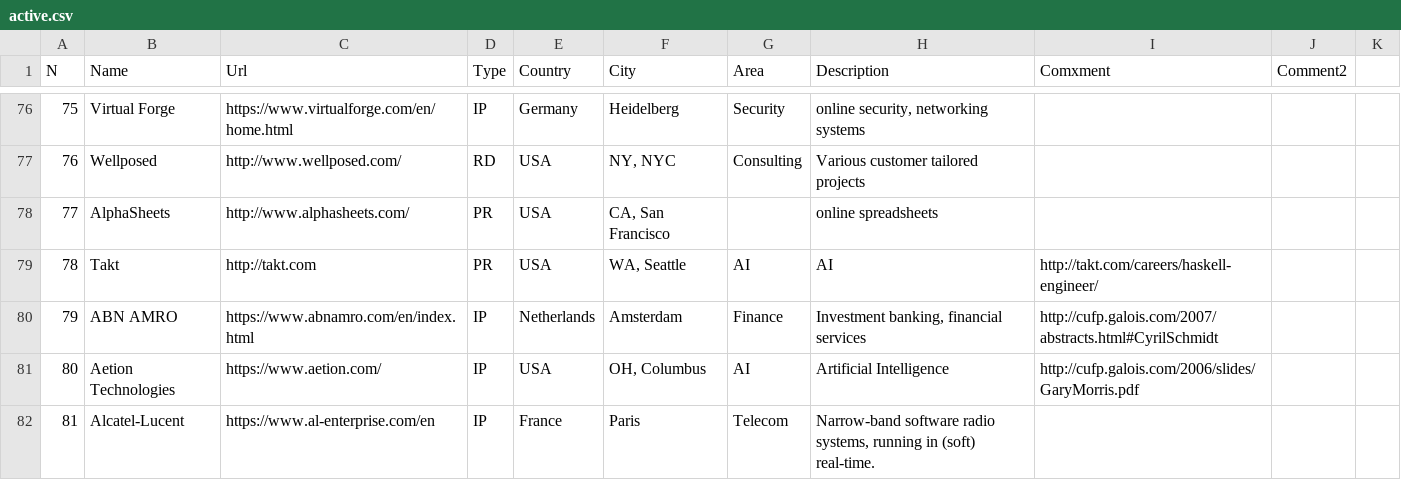
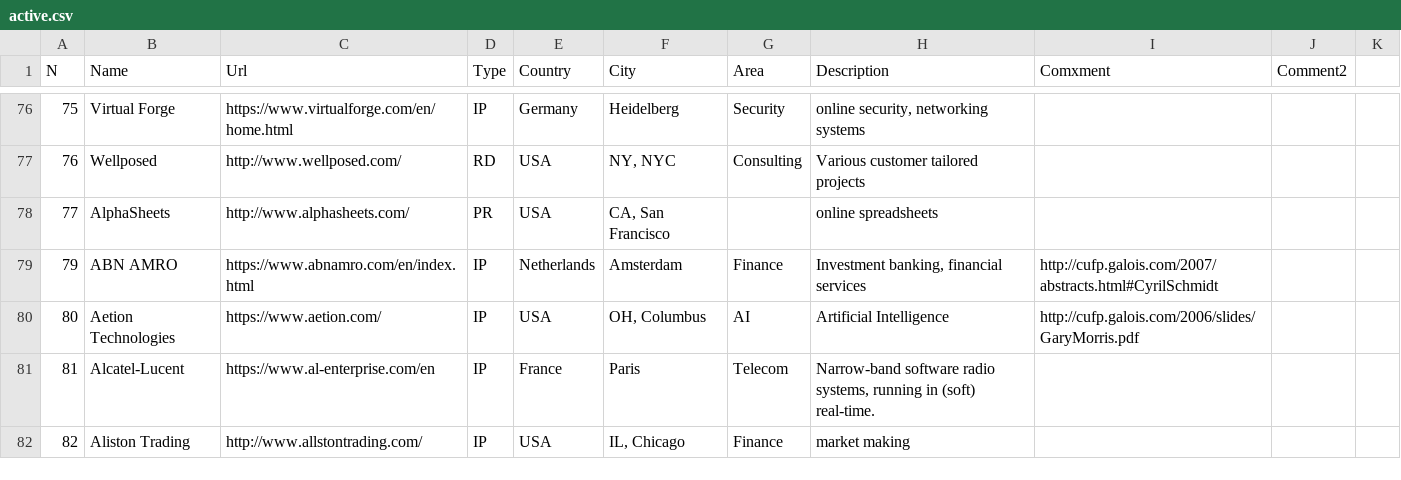
Before and after one commit to sigrlami/haskellcosm, a CSV file: companies/active.csv, drawn as a sheet; only a part is shown, gaps mark what is left out; the shorter side is filled out with more unchanged rows; the diff names each change by its address in the sheet, - before the commit and + after, or states it on an @@ line.

Commit message:
Formation is the new name of Takt
So a Takt entry is a duplicate

```diff
--- a/companies/active.csv
+++ b/companies/active.csv
-row 79: 78 | Takt | http://takt.com | PR | USA | WA, Seattle | AI | AI | http://takt.com/careers/haskell-engineer/
```
